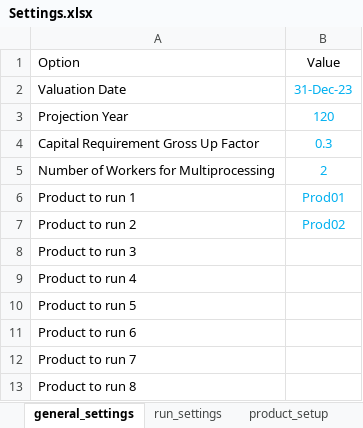
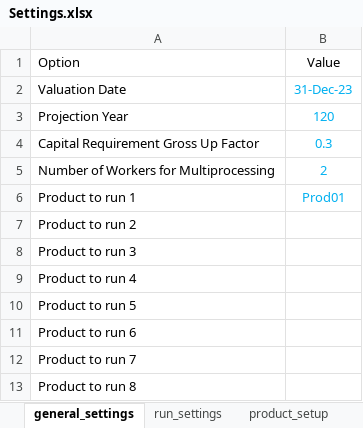
Before and after one commit to starrynitz/TradLifeModel, an Excel workbook: Input/Settings.xlsx, sheet general_settings, drawn as a sheet; only a part is shown; values as stored, in another font and other column widths than the file's, no borders; the diff names each change by its address in the sheet, - before the commit and + after, or states it on an @@ line.

```diff
--- a/Input/Settings.xlsx (sheet general_settings)
+++ b/Input/Settings.xlsx (sheet general_settings)
-B7: Prod02
+B7: (empty)
```
Also changed, not shown: sheet run_settings, sheet table_listings, sheet product_setup, other sheet tabs, Input/Tables.xlsx, 8 other files.
